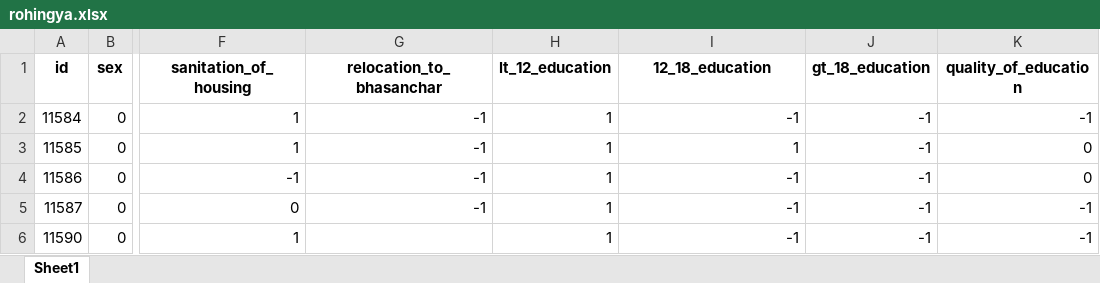
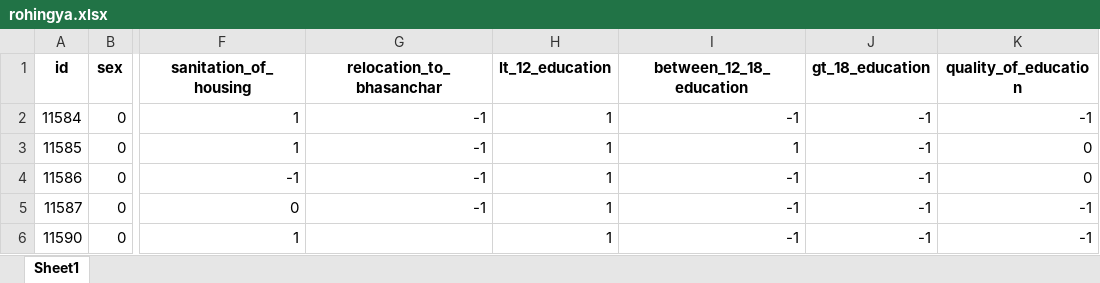
Before and after one commit to DiptoDas8/SEM_rohingya, an Excel workbook: data/rohingya.xlsx, sheet Sheet1, drawn as a sheet; only a part is shown, gaps mark what is left out; values as stored, in another font and other column widths than the file's, no borders; the diff names each change by its address in the sheet, - before the commit and + after, or states it on an @@ line.

```diff
--- a/data/rohingya.xlsx (sheet Sheet1)
+++ b/data/rohingya.xlsx (sheet Sheet1)
-I1: 12_18_education
+I1: between_12_18_education
```
Also changed, not shown: result/inspect_all.xlsx, result/stat_all.xlsx, 13 other files.
